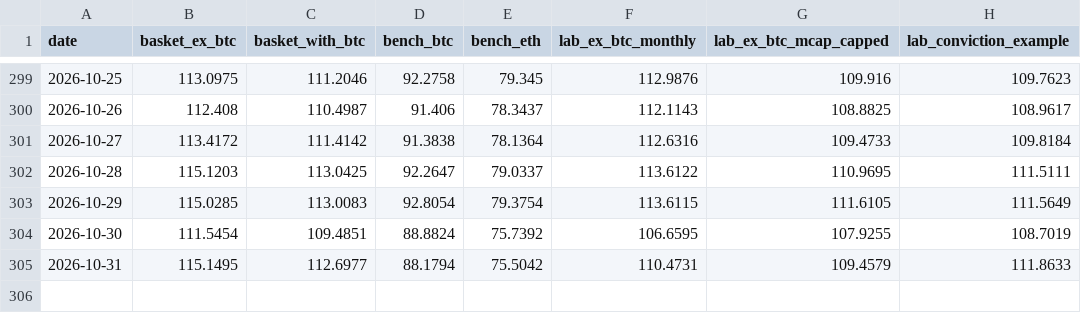
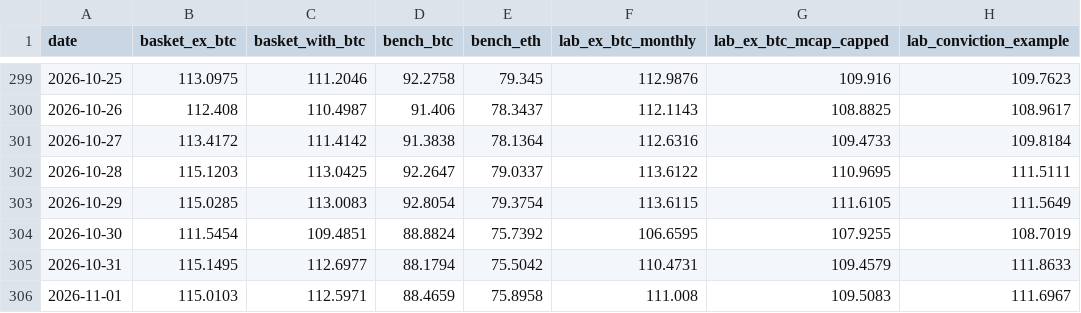
Before and after one commit to andresmqz/amsig-baskets, a CSV file: data/index.csv, drawn as a sheet; only a part is shown, gaps mark what is left out; the diff names each change by its address in the sheet, - before the commit and + after, or states it on an @@ line.

```diff
--- a/data/index.csv
+++ b/data/index.csv
+row 306: 2026-11-01 | 115.0103 | 112.5971 | 88.4659 | 75.8958 | 111.008 | 109.5083 | 111.6967
```
Also changed, not shown: data/contributions.csv, data/prices.csv, 6 other files.
